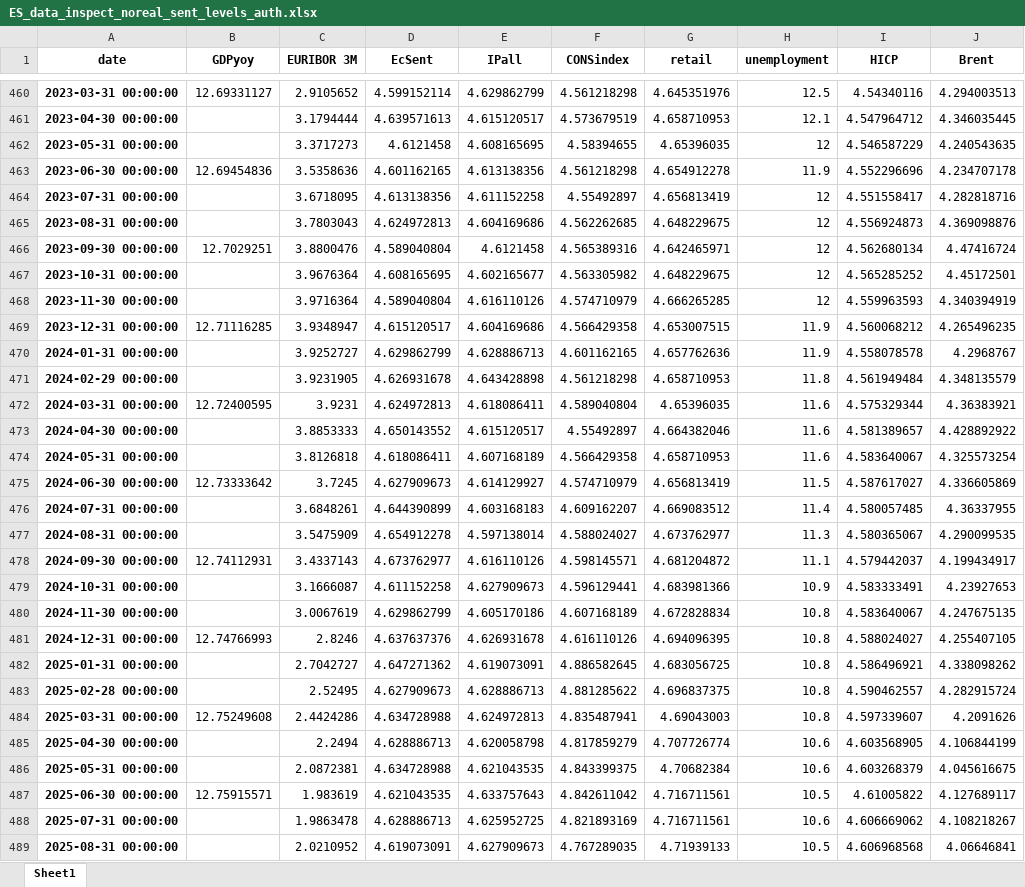
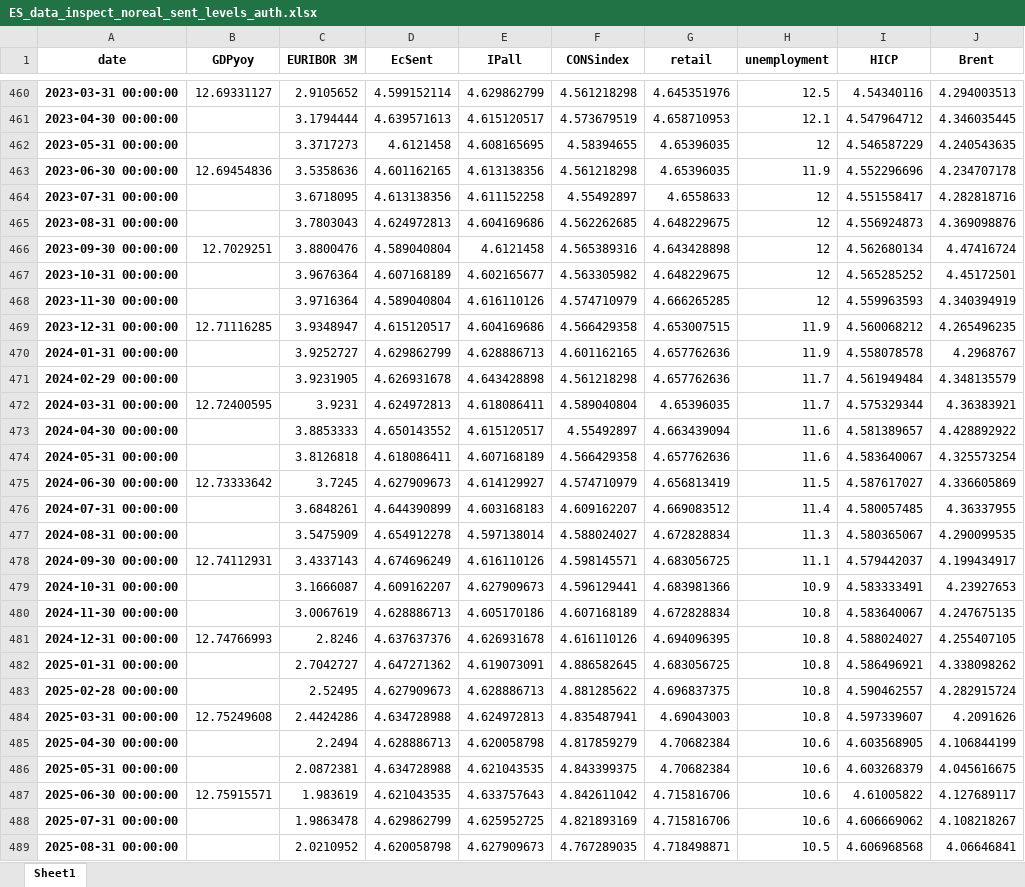
Before and after one commit to l-longo/live-forecast-dashboard, an Excel workbook: data/nowcast/ES_data_inspect_noreal_sent_levels_auth.xlsx, sheet Sheet1, drawn as a sheet; only a part is shown, gaps mark what is left out; values as stored, in another font and other column widths than the file's, no borders; the diff covers the shown part only; the diff names each change by its address in the sheet, - before the commit and + after, or states it on an @@ line.

```diff
--- a/data/nowcast/ES_data_inspect_noreal_sent_levels_auth.xlsx (sheet Sheet1)
+++ b/data/nowcast/ES_data_inspect_noreal_sent_levels_auth.xlsx (sheet Sheet1)
-G463 (retail): 4.654912278
+G463 (retail): 4.65396035
-G464 (retail): 4.656813419
+G464 (retail): 4.6558633
-G466 (retail): 4.642465971
+G466 (retail): 4.643428898
-D467 (EcSent): 4.608165695
+D467 (EcSent): 4.607168189
-G471 (retail): 4.658710953
+G471 (retail): 4.657762636
-H471 (unemployment): 11.8
+H471 (unemployment): 11.7
-H472 (unemployment): 11.6
+H472 (unemployment): 11.7
-G473 (retail): 4.664382046
+G473 (retail): 4.663439094
-G474 (retail): 4.658710953
+G474 (retail): 4.657762636
-G477 (retail): 4.673762977
+G477 (retail): 4.672828834
-D478 (EcSent): 4.673762977
+D478 (EcSent): 4.674696249
-G478 (retail): 4.681204872
+G478 (retail): 4.683056725
-D479 (EcSent): 4.611152258
+D479 (EcSent): 4.609162207
-D480 (EcSent): 4.629862799
+D480 (EcSent): 4.628886713
-G485 (retail): 4.707726774
+G485 (retail): 4.70682384
-G487:G488 (retail): 4.716711561
+G487:G488 (retail): 4.715816706
-H487 (unemployment): 10.5
+H487 (unemployment): 10.6
-D488 (EcSent): 4.628886713
+D488 (EcSent): 4.629862799
-D489 (EcSent): 4.619073091
+D489 (EcSent): 4.620058798
-G489 (retail): 4.71939133
+G489 (retail): 4.718498871
```
Also changed, not shown: 1 added row and 62 edited cells elsewhere in this sheet, data/nowcast/DE_data_inspect_noreal_sent_levels_auth.xlsx, data/nowcast/EA_data_inspect_noreal_sent_levels_auth.xlsx, 9 other files.
